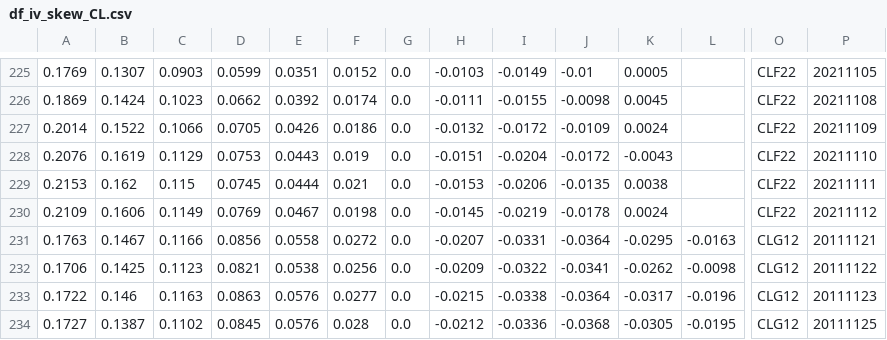
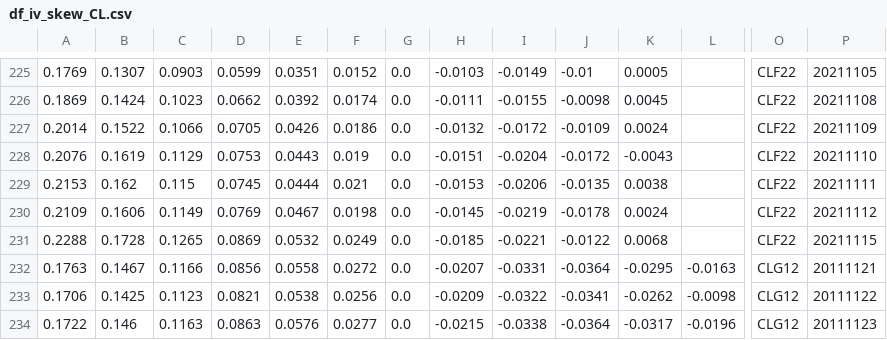
Before and after one commit to bgithub1/dashgrid, a CSV file: dashgrid/df_iv_skew_CL.csv, drawn as a sheet; only a part is shown, gaps mark what is left out; the shorter side is filled out with more unchanged rows; rows hold the shown columns only; the diff names each change by its address in the sheet, - before the commit and + after, or states it on an @@ line.

```diff
--- a/dashgrid/df_iv_skew_CL.csv
+++ b/dashgrid/df_iv_skew_CL.csv
+row 231: 0.2288 | 0.1728 | 0.1265 | 0.0869 | 0.0532 | 0.0249 | 0.0 | -0.0185 | -0.0221 | -0.0122 | 0.0068 |  | CLF22 | 20211115
```
Also changed, not shown: dashgrid/df_iv_skew_ES.csv, dashgrid/df_iv_skew_NG.csv, 3 other files.
